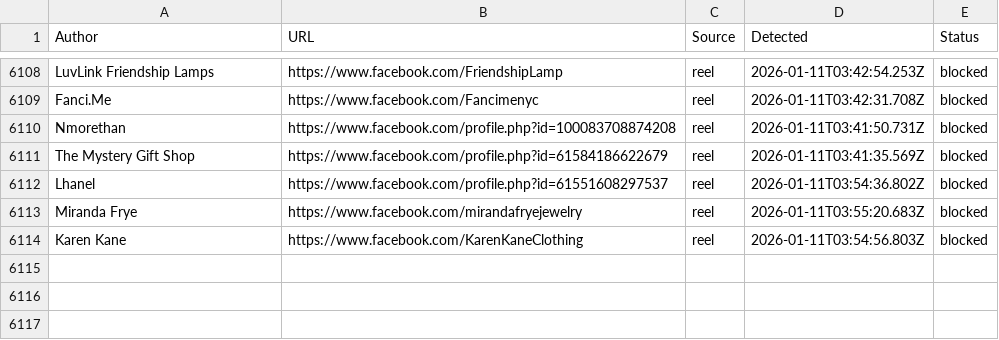
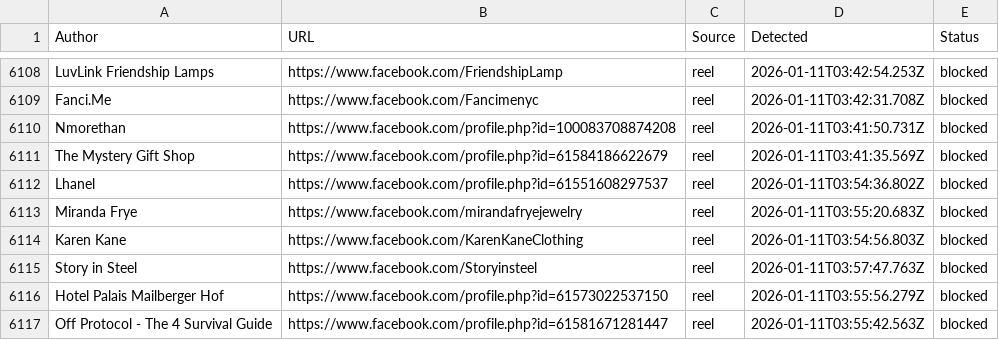
Before and after one commit to SysAdminDoc/AdNull, a CSV file: Blocklists/facebook_master_blocklist.csv, drawn as a sheet; only a part is shown, gaps mark what is left out; the diff names each change by its address in the sheet, - before the commit and + after, or states it on an @@ line.

Commit message:
AdNull sync: +3 new (6116 total)

```diff
--- a/Blocklists/facebook_master_blocklist.csv
+++ b/Blocklists/facebook_master_blocklist.csv
+row 6115: Story in Steel | https://www.facebook.com/Storyinsteel | reel | 2026-01-11T03:57:47.763Z | blocked
+row 6116: Hotel Palais Mailberger Hof | https://www.facebook.com/profile.php?id=61573022537150 | reel | 2026-01-11T03:55:56.279Z | blocked
+row 6117: Off Protocol - The 4 Survival Guide | https://www.facebook.com/profile.php?id=61581671281447 | reel | 2026-01-11T03:55:42.563Z | blocked
```
